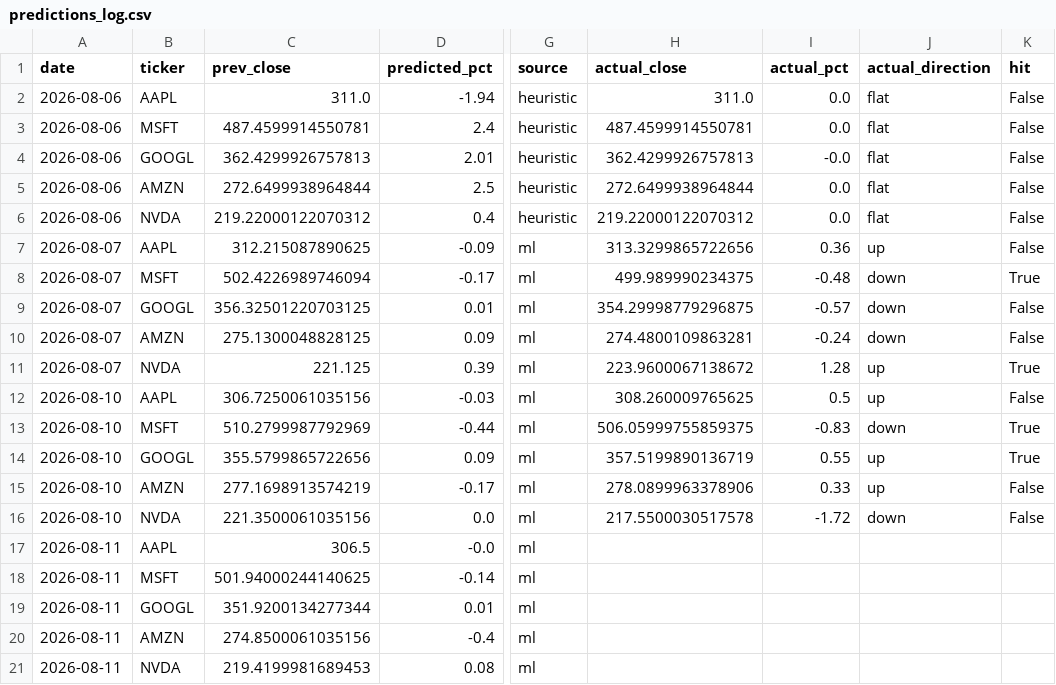
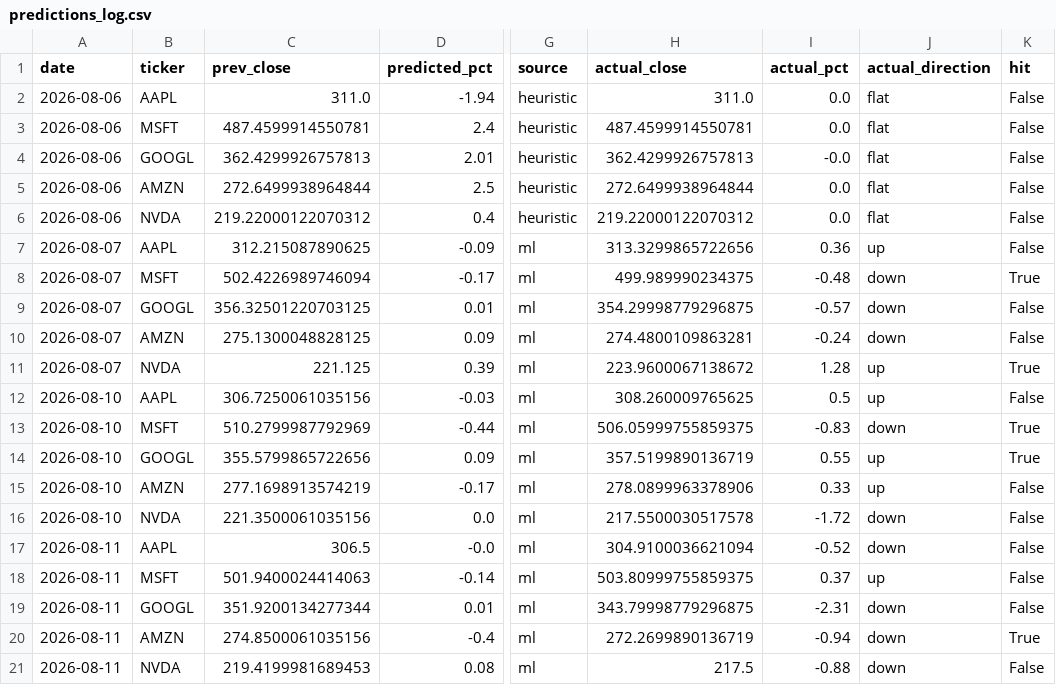
Before and after one commit to Revanth-Naik/niffler, a CSV file: data/processed/predictions_log.csv, drawn as a sheet; only a part is shown, gaps mark what is left out; the diff names each change by its address in the sheet, - before the commit and + after, or states it on an @@ line.

Commit message:
Record actuals for 2026-08-11

```diff
--- a/data/processed/predictions_log.csv
+++ b/data/processed/predictions_log.csv
-H17 (actual_close): (empty)
+H17 (actual_close): 304.9100036621094
-I17 (actual_pct): (empty)
+I17 (actual_pct): -0.52
-J17 (actual_direction): (empty)
+J17 (actual_direction): down
-K17:K19 (hit): (empty)
+K17:K19 (hit): False
-C18 (prev_close): 501.94000244140625
+C18 (prev_close): 501.9400024414063
-H18 (actual_close): (empty)
+H18 (actual_close): 503.80999755859375
-I18 (actual_pct): (empty)
+I18 (actual_pct): 0.37
-J18 (actual_direction): (empty)
+J18 (actual_direction): up
-H19 (actual_close): (empty)
+H19 (actual_close): 343.79998779296875
-I19 (actual_pct): (empty)
+I19 (actual_pct): -2.31
-J19:J21 (actual_direction): (empty)
+J19:J21 (actual_direction): down
-H20 (actual_close): (empty)
+H20 (actual_close): 272.2699890136719
-I20 (actual_pct): (empty)
+I20 (actual_pct): -0.94
-K20 (hit): (empty)
+K20 (hit): True
-H21 (actual_close): (empty)
+H21 (actual_close): 217.5
-I21 (actual_pct): (empty)
+I21 (actual_pct): -0.88
-K21 (hit): (empty)
+K21 (hit): False
```
